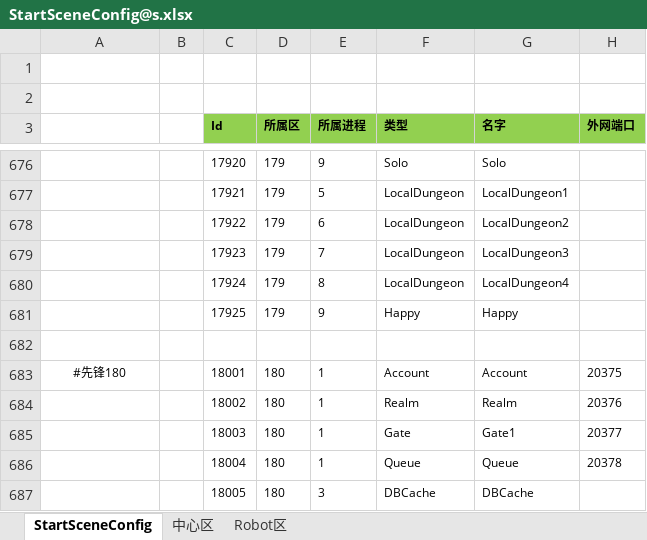
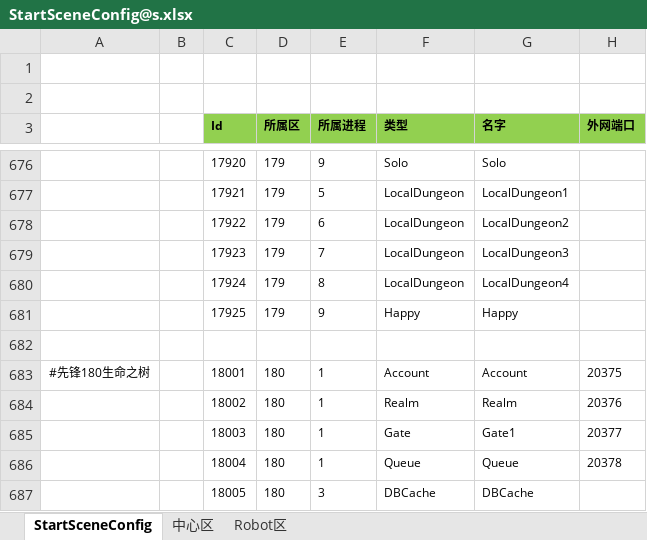
Before and after one commit to csyinghuochong/weijing, an Excel workbook: Excel/StartConfig/LocalhostOld/StartSceneConfig@s.xlsx, sheet StartSceneConfig, drawn as a sheet; only a part is shown, gaps mark what is left out; values as stored, in another font and other column widths than the file's, no borders; the diff names each change by its address in the sheet, - before the commit and + after, or states it on an @@ line.

```diff
--- a/Excel/StartConfig/LocalhostOld/StartSceneConfig@s.xlsx (sheet StartSceneConfig)
+++ b/Excel/StartConfig/LocalhostOld/StartSceneConfig@s.xlsx (sheet StartSceneConfig)
-A683: #先锋180
+A683: #先锋180生命之树
```
Also changed, not shown: Excel/StartConfig/Beta/StartSceneConfig@s.xlsx, Excel/StartConfig/Beta/StartZoneConfig@s.xlsx, 4 other files.
